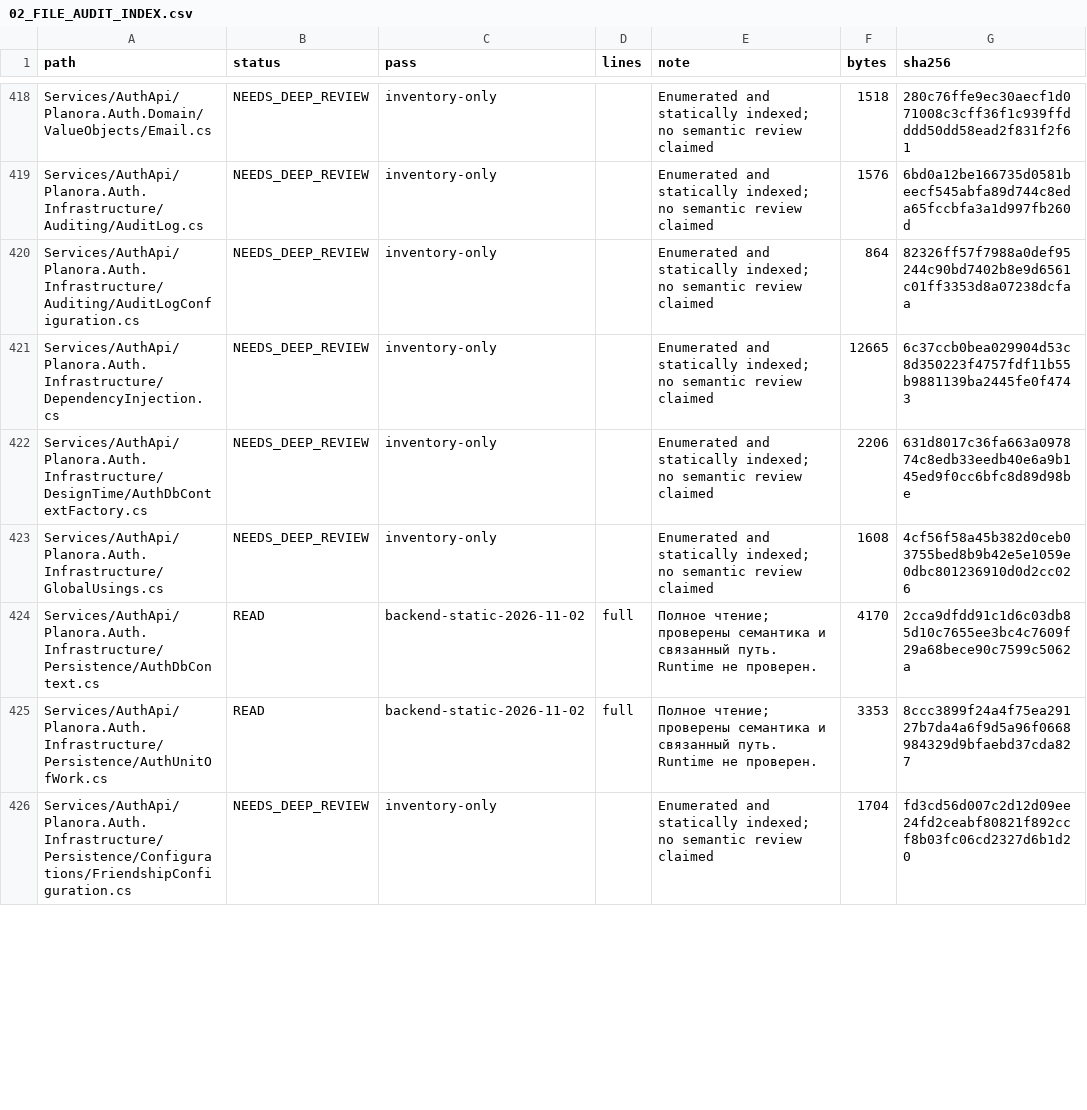
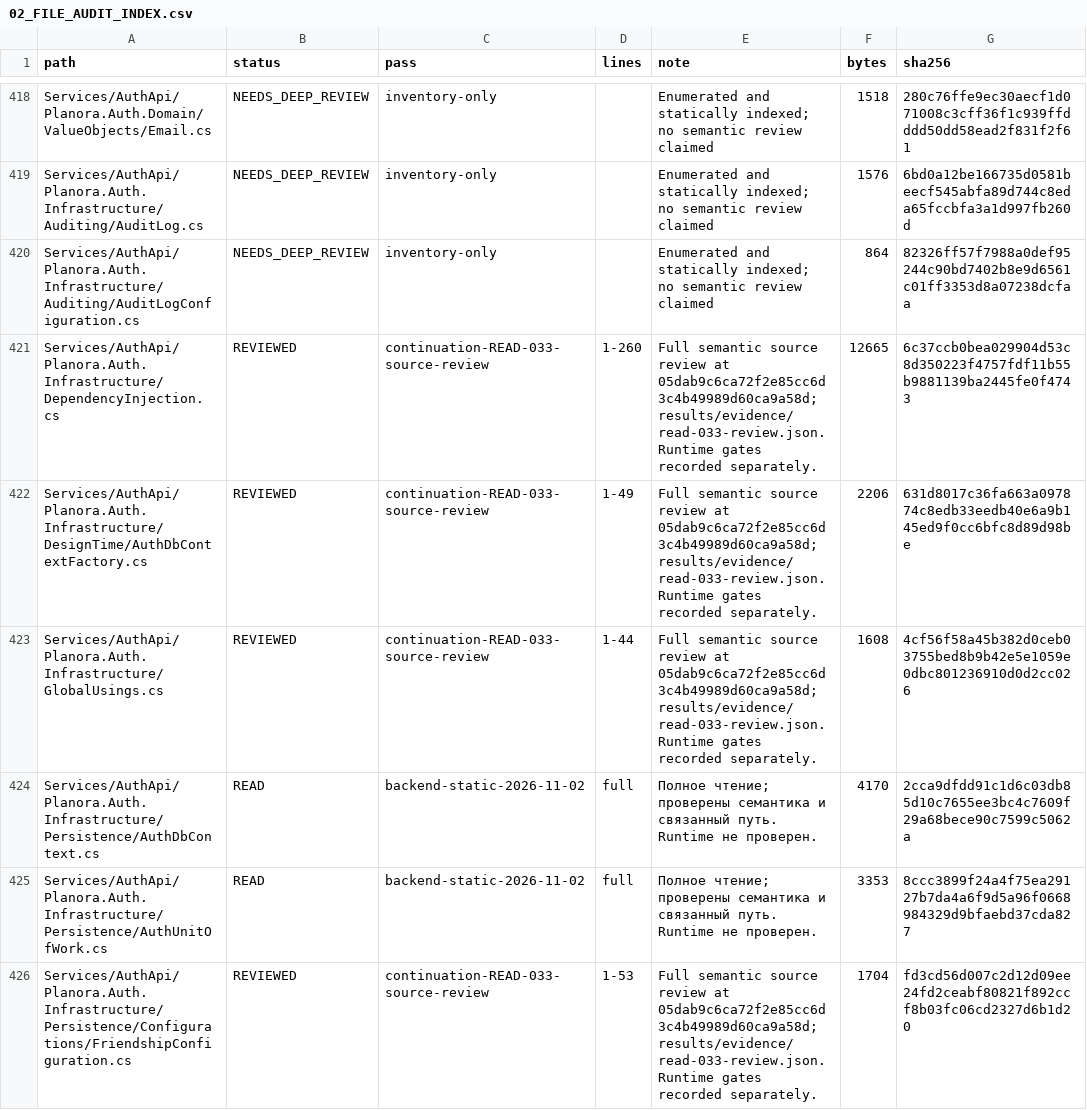
Before and after one commit to 4Keyy/Planora, a CSV file: docs/audits/planora-deep-audit/02_FILE_AUDIT_INDEX.csv, drawn as a sheet; only a part is shown, gaps mark what is left out; the diff covers the shown part only.

Commit message:
docs(audit): record Auth and Realtime source reviews
Record complete ranges and hashes for fifty baseline files.
Separate the six source findings from pending runtime regressions.
Advance the canonical inventory and link the T08 verification checkpoint.

```diff
--- a/docs/audits/planora-deep-audit/02_FILE_AUDIT_INDEX.csv
+++ b/docs/audits/planora-deep-audit/02_FILE_AUDIT_INDEX.csv
@@ -420,7 +420,7 @@ Services/AuthApi/Planora.Auth.Infrastructure/Auditing/AuditLog.cs,NEEDS_DEEP_REV
 Services/AuthApi/Planora.Auth.Infrastructure/Auditing/AuditLogConfiguration.cs,NEEDS_DEEP_REVIEW,inventory-only,,Enumerated and statically indexed; no semantic review claimed,864,82326ff57f7988a0def95244c90bd7402b8e9d6561c01ff3353d8a07238dcfaa
-Services/AuthApi/Planora.Auth.Infrastructure/DependencyInjection.cs,NEEDS_DEEP_REVIEW,inventory-only,,Enumerated and statically indexed; no semantic review claimed,12665,6c37ccb0bea029904d53c8d350223f4757fdf11b55b9881139ba2445fe0f4743
-Services/AuthApi/Planora.Auth.Infrastructure/DesignTime/AuthDbContextFactory.cs,NEEDS_DEEP_REVIEW,inventory-only,,Enumerated and statically indexed; no semantic review claimed,2206,631d8017c36fa663a097874c8edb33eedb40e6a9b145ed9f0cc6bfc8d89d98be
-Services/AuthApi/Planora.Auth.Infrastructure/GlobalUsings.cs,NEEDS_DEEP_REVIEW,inventory-only,,Enumerated and statically indexed; no semantic review claimed,1608,4cf56f58a45b382d0ceb03755bed8b9b42e5e1059e0dbc801236910d0d2cc026
+Services/AuthApi/Planora.Auth.Infrastructure/DependencyInjection.cs,REVIEWED,continuation-READ-033-source-review,1-260,Full semantic source review at 05dab9c6ca72f2e85cc6d3c4b49989d60ca9a58d; results/evidence/read-033-review.json. Runtime gates recorded separately.,12665,6c37ccb0bea029904d53c8d350223f4757fdf11b55b9881139ba2445fe0f4743
+Services/AuthApi/Planora.Auth.Infrastructure/DesignTime/AuthDbContextFactory.cs,REVIEWED,continuation-READ-033-source-review,1-49,Full semantic source review at 05dab9c6ca72f2e85cc6d3c4b49989d60ca9a58d; results/evidence/read-033-review.json. Runtime gates recorded separately.,2206,631d8017c36fa663a097874c8edb33eedb40e6a9b145ed9f0cc6bfc8d89d98be
+Services/AuthApi/Planora.Auth.Infrastructure/GlobalUsings.cs,REVIEWED,continuation-READ-033-source-review,1-44,Full semantic source review at 05dab9c6ca72f2e85cc6d3c4b49989d60ca9a58d; results/evidence/read-033-review.json. Runtime gates recorded separately.,1608,4cf56f58a45b382d0ceb03755bed8b9b42e5e1059e0dbc801236910d0d2cc026
 Services/AuthApi/Planora.Auth.Infrastructure/Persistence/AuthDbContext.cs,READ,backend-static-2026-11-02,full,Полное чтение; проверены семантика и связанный путь. Runtime не проверен.,4170,2cca9dfdd91c1d6c03db85d10c7655ee3bc4c7609f29a68bece90c7599c5062a
 Services/AuthApi/Planora.Auth.Infrastructure/Persistence/AuthUnitOfWork.cs,READ,backend-static-2026-11-02,full,Полное чтение; проверены семантика и связанный путь. Runtime не проверен.,3353,8ccc3899f24a4f75ea29127b7da4a6f9d5a96f0668984329d9bfaebd37cda827
-Services/AuthApi/Planora.Auth.Infrastructure/Persistence/Configurations/FriendshipConfiguration.cs,NEEDS_DEEP_REVIEW,inventory-only,,Enumerated and statically indexed; no semantic review claimed,1704,fd3cd56d007c2d12d09ee24fd2ceabf80821f892ccf8b03fc06cd2327d6b1d20
+Services/AuthApi/Planora.Auth.Infrastructure/Persistence/Configurations/FriendshipConfiguration.cs,REVIEWED,continuation-READ-033-source-review,1-53,Full semantic source review at 05dab9c6ca72f2e85cc6d3c4b49989d60ca9a58d; results/evidence/read-033-review.json. Runtime gates recorded separately.,1704,fd3cd56d007c2d12d09ee24fd2ceabf80821f892ccf8b03fc06cd2327d6b1d20
```
Also changed, not shown: 184 edited cells elsewhere in this file, 9 other files.
